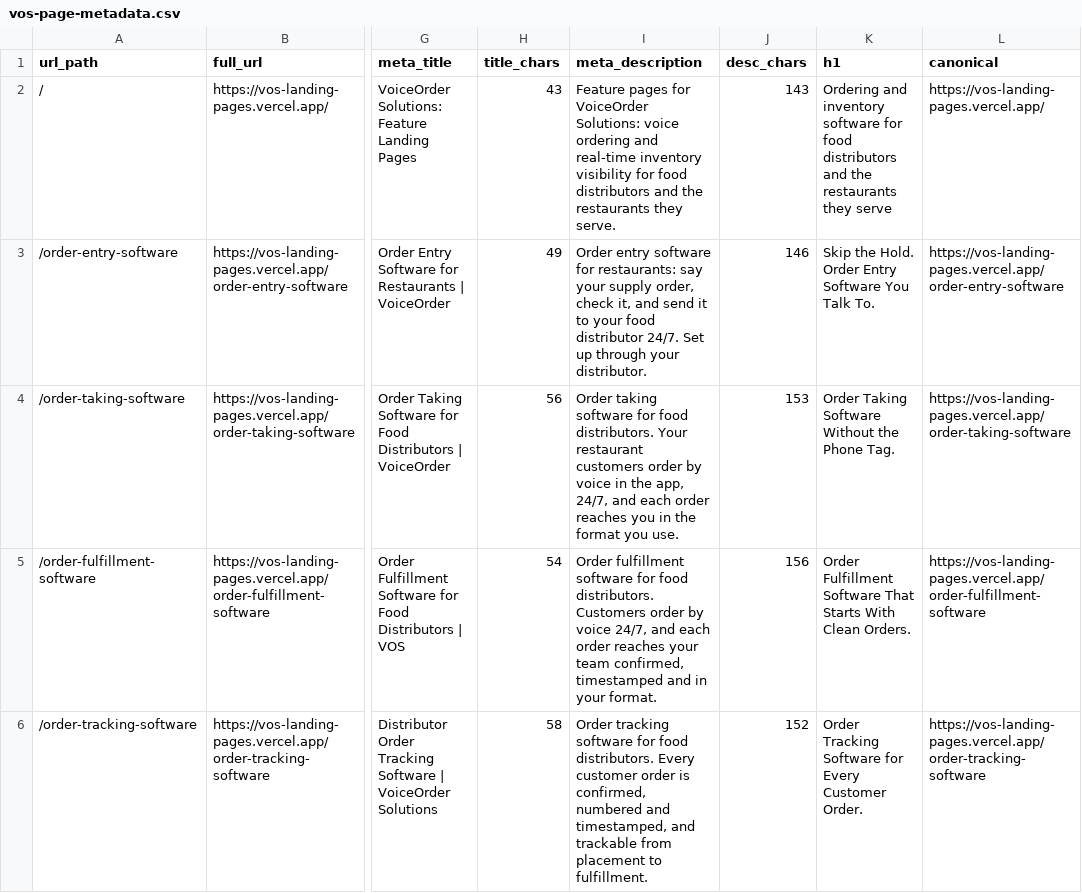
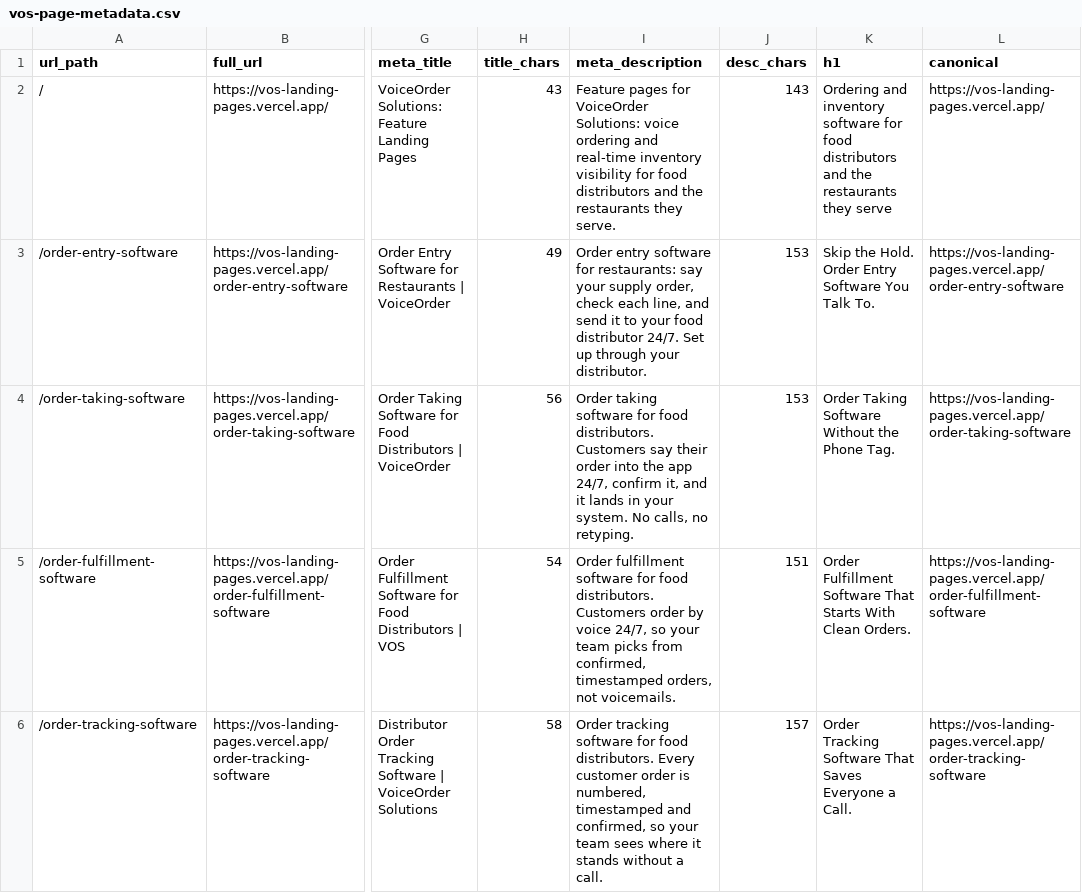
Before and after one commit to busyeugene/vos-landing-pages, a CSV file: vos-page-metadata.csv, drawn as a sheet; only a part is shown, gaps mark what is left out; the diff covers the shown part only; the diff names each change by its address in the sheet, - before the commit and + after, or states it on an @@ line.

```diff
--- a/vos-page-metadata.csv
+++ b/vos-page-metadata.csv
-I3 (meta_description): …order, check it, and send…
+I3 (meta_description): …order, check each line, and send…
-J3 (desc_chars): 146
+J3 (desc_chars): 153
-I4 (meta_description): …food distributors. Your restaurant customers order by voice in the app, 24/7, and each order reaches you in the format you use.
+I4 (meta_description): …food distributors. Customers say their order into the app 24/7, confirm it, and it lands in your system. No calls, no retyping.
-I5 (meta_description): …voice 24/7, and each order reaches your team confirmed, timestamped and in your format.
+I5 (meta_description): …voice 24/7, so your team picks from confirmed, timestamped orders, not voicemails.
-J5 (desc_chars): 156
+J5 (desc_chars): 151
-I6 (meta_description): …order is confirmed, numbered and timestamped, and trackable from placement to fulfillment.
+I6 (meta_description): …order is numbered, timestamped and confirmed, so your team sees where it stands without a call.
-J6 (desc_chars): 152
+J6 (desc_chars): 157
-K6 (h1): …Tracking Software for Every Customer Order.
+K6 (h1): …Tracking Software That Saves Everyone a Call.
```
Also changed, not shown: 31 edited cells elsewhere in this file, 52 other files.
